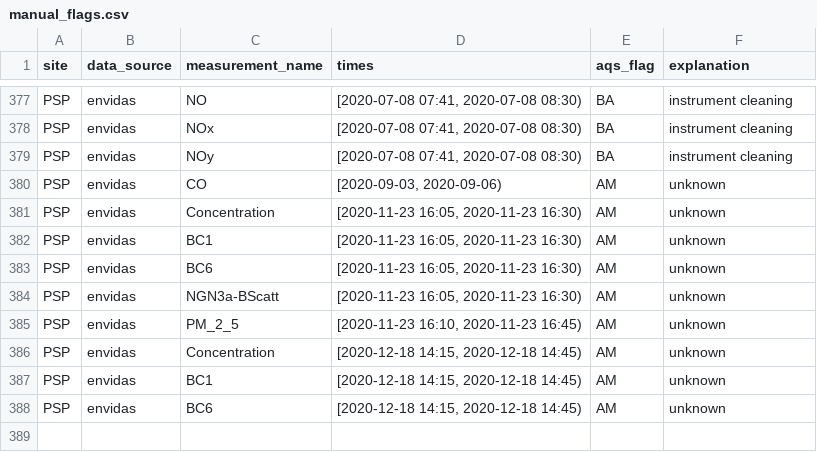
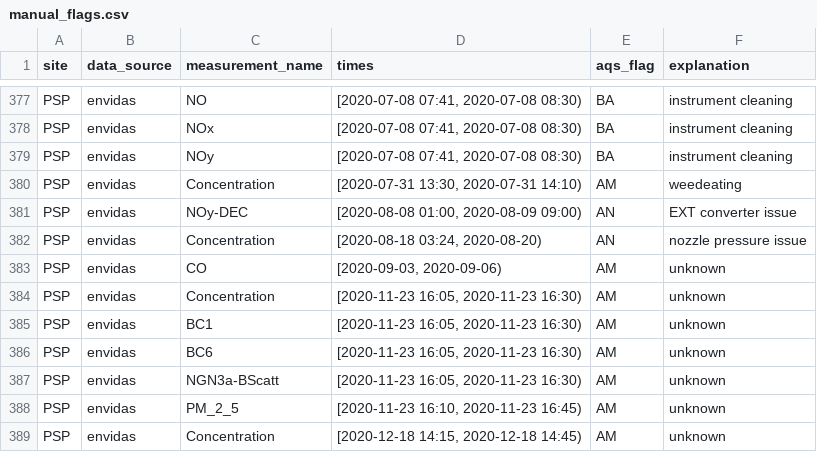
Before and after one commit to ASRCsoft/atmoschem.process, a CSV file: analysis/config/manual_flags.csv, drawn as a sheet; only a part is shown, gaps mark what is left out; the shorter side is filled out with more unchanged rows; the diff names each change by its address in the sheet, - before the commit and + after, or states it on an @@ line.

Commit message:
Add remaining PSP 2020 3rd quarter flags

```diff
--- a/analysis/config/manual_flags.csv
+++ b/analysis/config/manual_flags.csv
+row 380: PSP | envidas | Concentration | [2020-07-31 13:30, 2020-07-31 14:10) | AM | weedeating
+row 381: PSP | envidas | NOy-DEC | [2020-08-08 01:00, 2020-08-09 09:00) | AN | EXT converter issue
+row 382: PSP | envidas | Concentration | [2020-08-18 03:24, 2020-08-20) | AN | nozzle pressure issue
```
